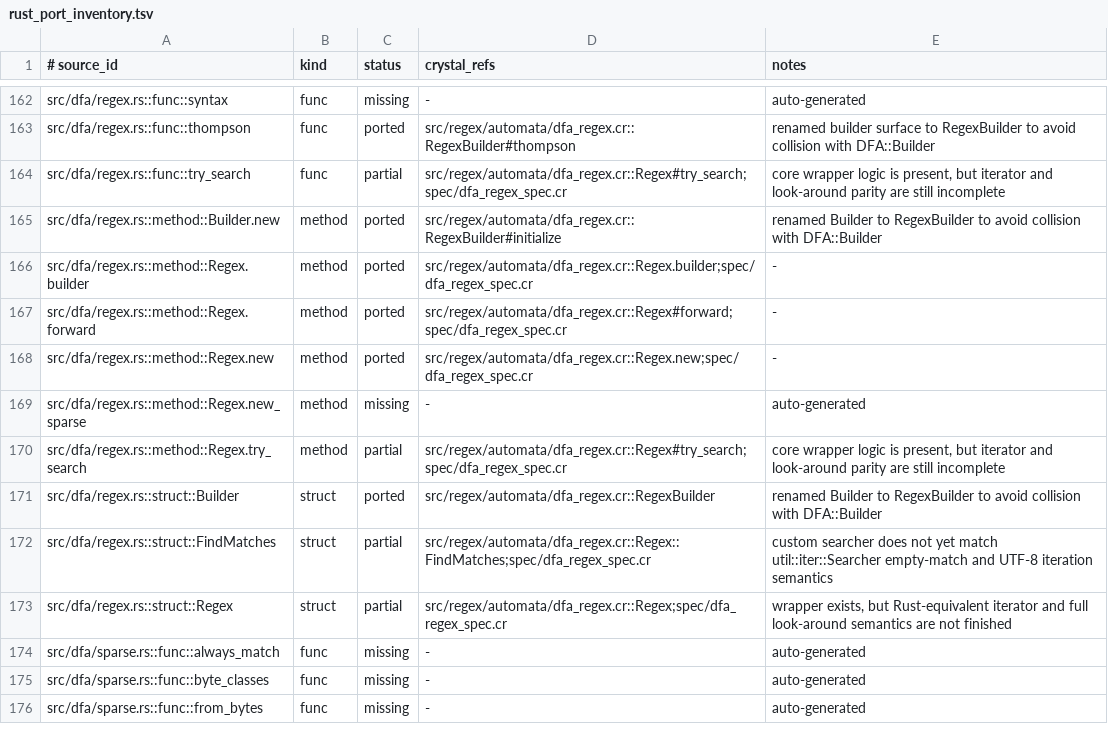
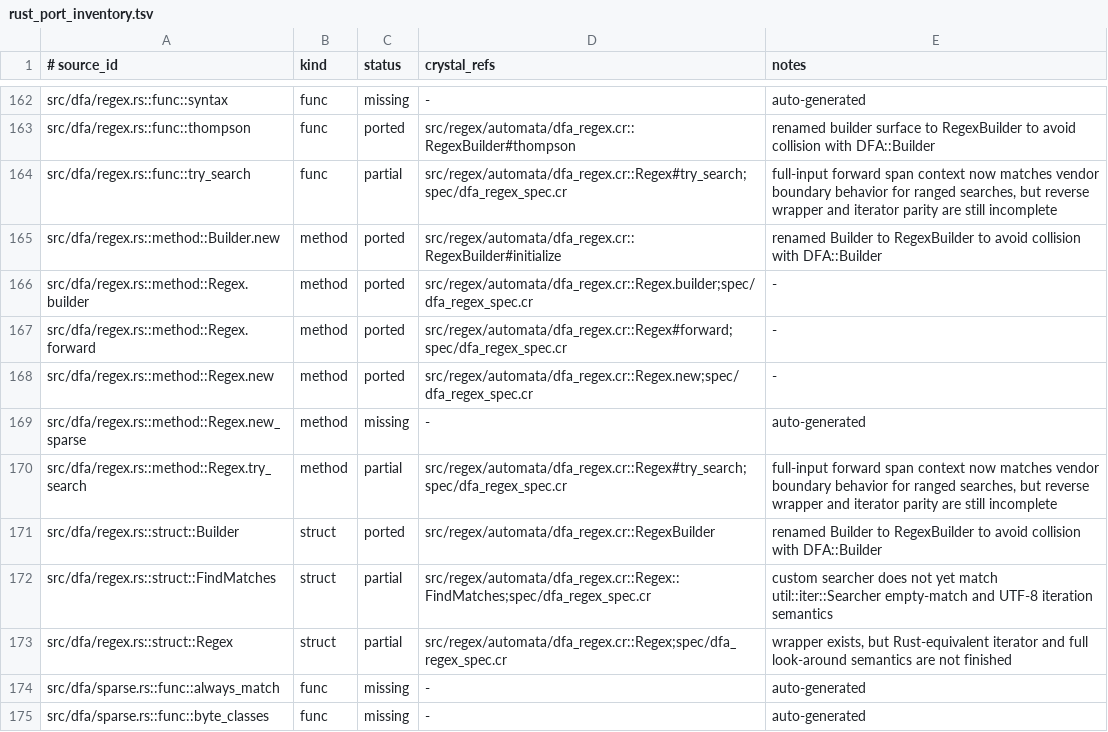
Before and after one commit to dsisnero/regex-automata, a TSV file: plans/inventory/rust_port_inventory.tsv, drawn as a sheet; only a part is shown, gaps mark what is left out; the shorter side is filled out with more unchanged rows.

Commit message:
Port DFA ranged search input context

```diff
--- a/plans/inventory/rust_port_inventory.tsv
+++ b/plans/inventory/rust_port_inventory.tsv
@@ -163,3 +163,3 @@ src/dfa/regex.rs::func::syntax	func	missing	-	auto-generated
 src/dfa/regex.rs::func::thompson	func	ported	src/regex/automata/dfa_regex.cr::RegexBuilder#thompson	renamed builder surface to RegexBuilder to avoid collision with DFA::Builder
-src/dfa/regex.rs::func::try_search	func	partial	src/regex/automata/dfa_regex.cr::Regex#try_search;spec/dfa_regex_spec.cr	core wrapper logic is present, but iterator and look-around parity are still incomplete
+src/dfa/regex.rs::func::try_search	func	partial	src/regex/automata/dfa_regex.cr::Regex#try_search;spec/dfa_regex_spec.cr	full-input forward span context now matches vendor boundary behavior for ranged searches, but reverse wrapper and iterator parity are still incomplete
 src/dfa/regex.rs::method::Builder.new	method	ported	src/regex/automata/dfa_regex.cr::RegexBuilder#initialize	renamed Builder to RegexBuilder to avoid collision with DFA::Builder
@@ -169,3 +169,3 @@ src/dfa/regex.rs::method::Regex.new	method	ported	src/regex/automata/dfa_regex.c
 src/dfa/regex.rs::method::Regex.new_sparse	method	missing	-	auto-generated
-src/dfa/regex.rs::method::Regex.try_search	method	partial	src/regex/automata/dfa_regex.cr::Regex#try_search;spec/dfa_regex_spec.cr	core wrapper logic is present, but iterator and look-around parity are still incomplete
+src/dfa/regex.rs::method::Regex.try_search	method	partial	src/regex/automata/dfa_regex.cr::Regex#try_search;spec/dfa_regex_spec.cr	full-input forward span context now matches vendor boundary behavior for ranged searches, but reverse wrapper and iterator parity are still incomplete
 src/dfa/regex.rs::struct::Builder	struct	ported	src/regex/automata/dfa_regex.cr::RegexBuilder	renamed Builder to RegexBuilder to avoid collision with DFA::Builder
```
Also changed, not shown: 4 other files.
